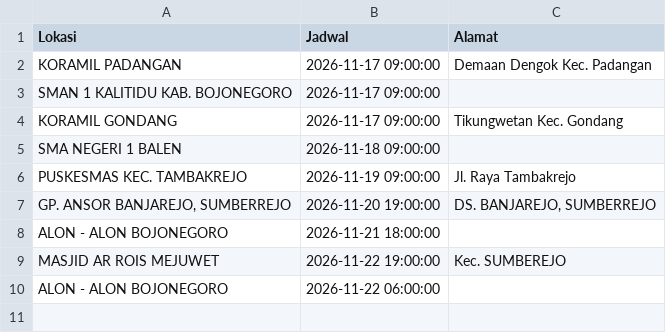
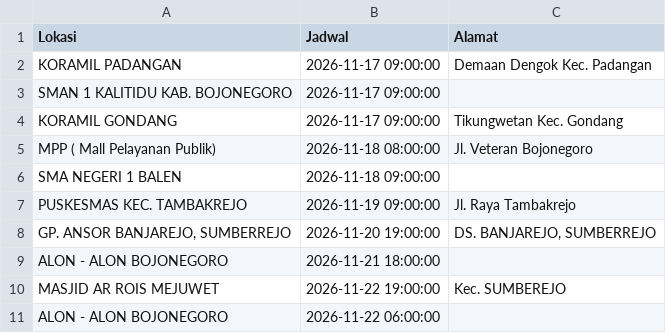
Before and after one commit to uddpmibojonegoro/mobile-unit-schedule, a CSV file: jadwal_mu.csv, drawn as a sheet.

Commit message:
update Sen Nov 16 12:50:01 WIB 2026

```diff
--- a/jadwal_mu.csv
+++ b/jadwal_mu.csv
@@ -4,2 +4,3 @@ Lokasi;Jadwal;Alamat
 "KORAMIL GONDANG";"2026-11-17 09:00:00";"Tikungwetan Kec. Gondang"
+"MPP ( Mall Pelayanan Publik)";"2026-11-18 08:00:00";"Jl. Veteran Bojonegoro"
 "SMA NEGERI 1 BALEN";"2026-11-18 09:00:00";
```
